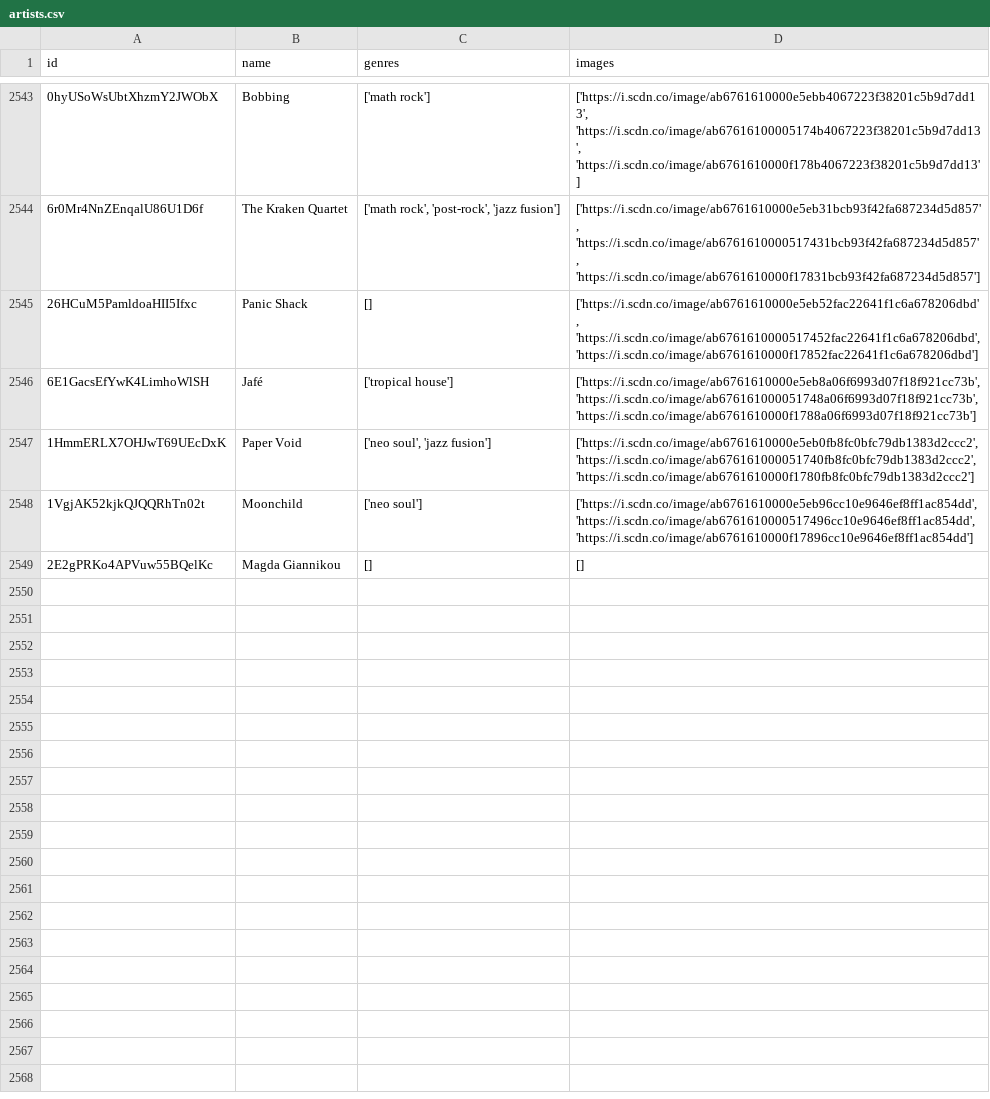
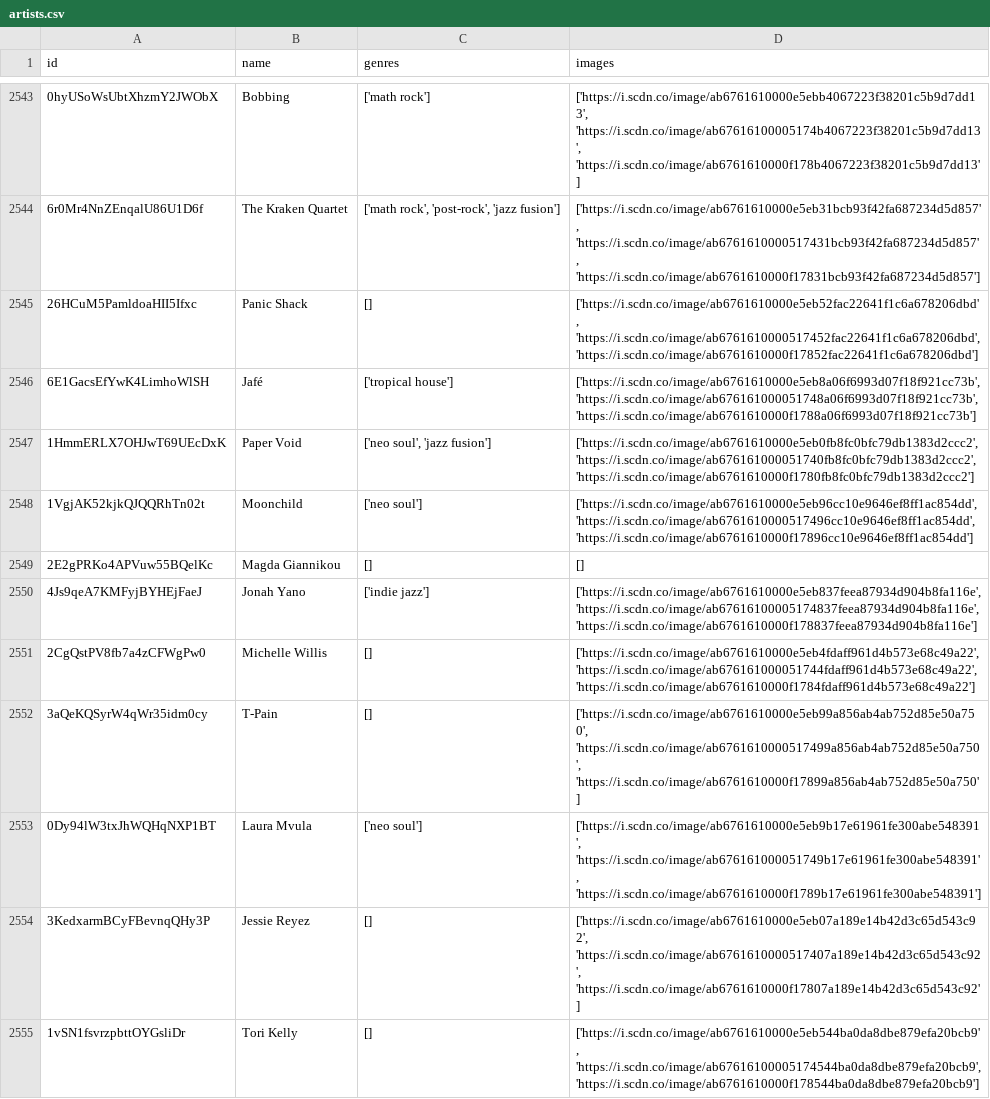
Before and after one commit to iochoa808/SpotifyData, a CSV file: data/artists.csv, drawn as a sheet; only a part is shown, gaps mark what is left out.

```diff
--- a/data/artists.csv
+++ b/data/artists.csv
@@ -2549 +2549,7 @@ id,name,genres,images
 2E2gPRKo4APVuw55BQelKc,Magda Giannikou,[],[]
+4Js9qeA7KMFyjBYHEjFaeJ,Jonah Yano,['indie jazz'],"['https://i.scdn.co/image/ab6761610000e5eb837feea87934d904b8fa116e', 'https://i.scdn.co/image/ab67616100005174837feea87934d904b8fa116e', 'https://i.scdn.co/image/ab6761610000f178837feea87934d904b8fa116e']"
+2CgQstPV8fb7a4zCFWgPw0,Michelle Willis,[],"['https://i.scdn.co/image/ab6761610000e5eb4fdaff961d4b573e68c49a22', 'https://i.scdn.co/image/ab676161000051744fdaff961d4b573e68c49a22', 'https://i.scdn.co/image/ab6761610000f1784fdaff961d4b573e68c49a22']"
+3aQeKQSyrW4qWr35idm0cy,T-Pain,[],"['https://i.scdn.co/image/ab6761610000e5eb99a856ab4ab752d85e50a750', 'https://i.scdn.co/image/ab6761610000517499a856ab4ab752d85e50a750', 'https://i.scdn.co/image/ab6761610000f17899a856ab4ab752d85e50a750']"
+0Dy94lW3txJhWQHqNXP1BT,Laura Mvula,['neo soul'],"['https://i.scdn.co/image/ab6761610000e5eb9b17e61961fe300abe548391', 'https://i.scdn.co/image/ab676161000051749b17e61961fe300abe548391', 'https://i.scdn.co/image/ab6761610000f1789b17e61961fe300abe548391']"
+3KedxarmBCyFBevnqQHy3P,Jessie Reyez,[],"['https://i.scdn.co/image/ab6761610000e5eb07a189e14b42d3c65d543c92', 'https://i.scdn.co/image/ab6761610000517407a189e14b42d3c65d543c92', 'https://i.scdn.co/image/ab6761610000f17807a189e14b42d3c65d543c92']"
+1vSN1fsvrzpbttOYGsliDr,Tori Kelly,[],"['https://i.scdn.co/image/ab6761610000e5eb544ba0da8dbe879efa20bcb9', 'https://i.scdn.co/image/ab67616100005174544ba0da8dbe879efa20bcb9', 'https://i.scdn.co/image/ab6761610000f178544ba0da8dbe879efa20bcb9']"
```
Also changed, not shown: data/songs.csv, 2 other files.
